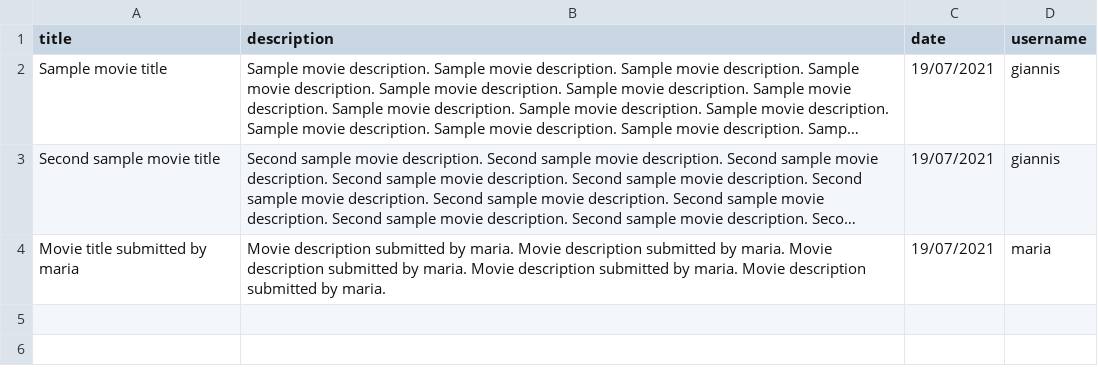
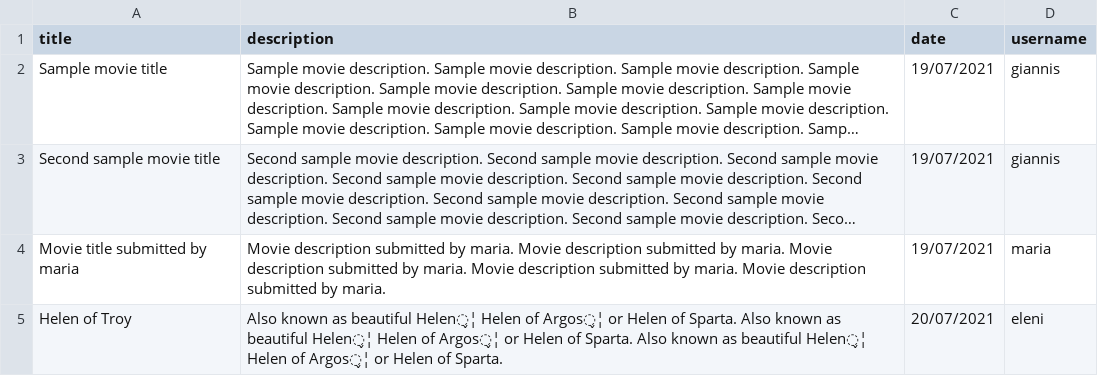
Before and after one commit to ygkoumas/movierama, a CSV file: data/app_data/movies.csv, drawn as a sheet; long unchanged cells end in …; the diff names each change by its address in the sheet, - before the commit and + after, or states it on an @@ line.

```diff
--- a/data/app_data/movies.csv
+++ b/data/app_data/movies.csv
+row 5: Helen of Troy | Also known as beautiful Helen̬¦ Helen of Argos̬¦ or Helen of Sparta. Also known as beautiful Helen̬¦ Helen of Argos̬¦ or Helen of Sparta. Also known as beautiful Helen̬¦ Helen of Argos̬¦ or Helen of Sparta. | 20/07/2021 | eleni
```
Also changed, not shown: 5 other files.
